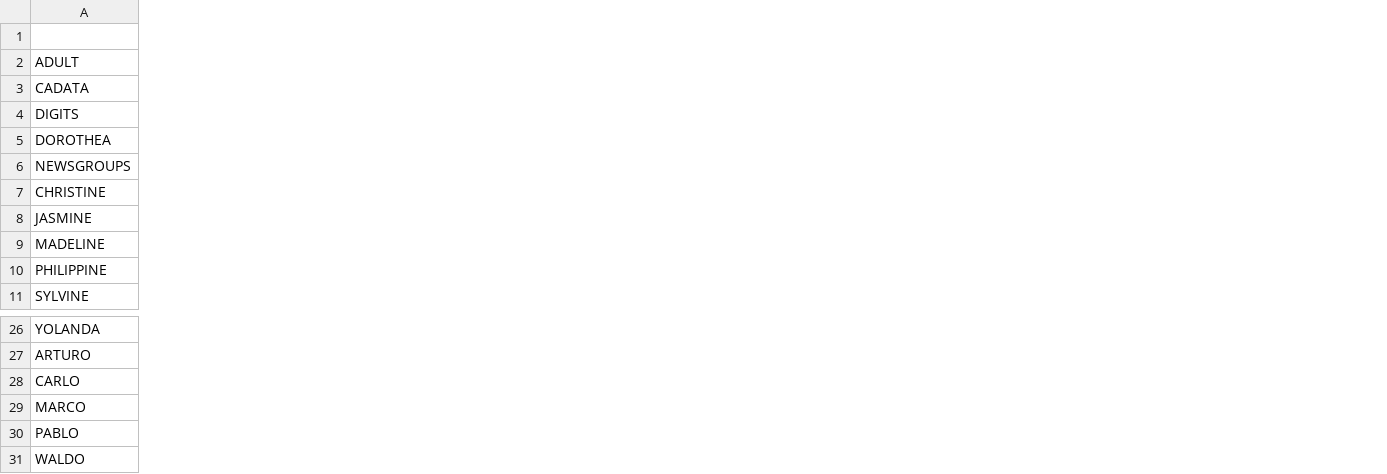
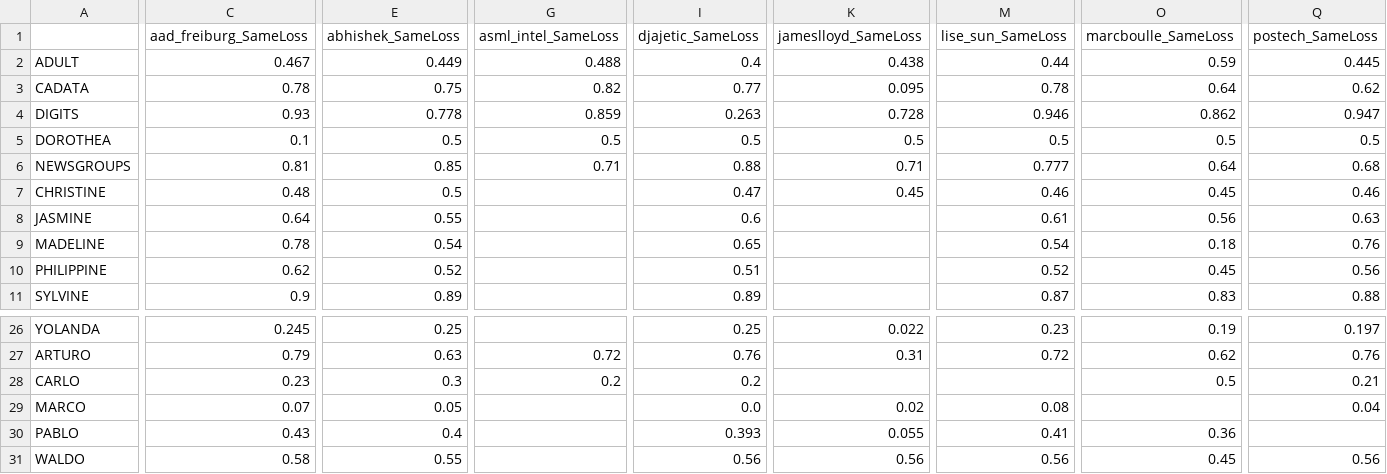
Before and after one commit to LishengSun/AutoML-2016-simulations-and-analyses, a CSV file: scores_winner.csv, drawn as a sheet; only a part is shown, gaps mark what is left out; the diff covers the shown part only; the diff names each change by its address in the sheet, - before the commit and + after, or states it on an @@ line.

```diff
--- a/scores_winner.csv
+++ b/scores_winner.csv
+column C (aad_freiburg_SameLoss), rows 2-11: 0.467 | 0.78 | 0.93 | 0.1 | 0.81 | 0.48 | 0.64 | 0.78 | 0.62 | 0.9; rows 26-31: 0.245 | 0.79 | 0.23 | 0.07 | 0.43 | 0.58
+column E (abhishek_SameLoss), rows 2-11: 0.449 | 0.75 | 0.778 | 0.5 | 0.85 | 0.5 | 0.55 | 0.54 | 0.52 | 0.89; rows 26-31: 0.25 | 0.63 | 0.3 | 0.05 | 0.4 | 0.55
+column G (asml_intel_SameLoss), rows 2-6: 0.488 | 0.82 | 0.859 | 0.5 | 0.71; rows 27-28: 0.72 | 0.2
+column I (djajetic_SameLoss), rows 2-11: 0.4 | 0.77 | 0.263 | 0.5 | 0.88 | 0.47 | 0.6 | 0.65 | 0.51 | 0.89; rows 26-31: 0.25 | 0.76 | 0.2 | 0.0 | 0.393 | 0.56
+column K (jameslloyd_SameLoss), rows 2-7: 0.438 | 0.095 | 0.728 | 0.5 | 0.71 | 0.45; rows 26-31: 0.022 | 0.31 |  | 0.02 | 0.055 | 0.56
+column M (lise_sun_SameLoss), rows 2-11: 0.44 | 0.78 | 0.946 | 0.5 | 0.777 | 0.46 | 0.61 | 0.54 | 0.52 | 0.87; rows 26-31: 0.23 | 0.72 |  | 0.08 | 0.41 | 0.56
+column O (marcboulle_SameLoss), rows 2-11: 0.59 | 0.64 | 0.862 | 0.5 | 0.64 | 0.45 | 0.56 | 0.18 | 0.45 | 0.83; rows 26-31: 0.19 | 0.62 | 0.5 |  | 0.36 | 0.45
+column Q (postech_SameLoss), rows 2-11: 0.445 | 0.62 | 0.947 | 0.5 | 0.68 | 0.46 | 0.63 | 0.76 | 0.56 | 0.88; rows 26-31: 0.197 | 0.76 | 0.21 | 0.04 |  | 0.56
```
Also changed, not shown: 1 added column and 1 edited cell elsewhere in this file, errorbars_winner.csv.
